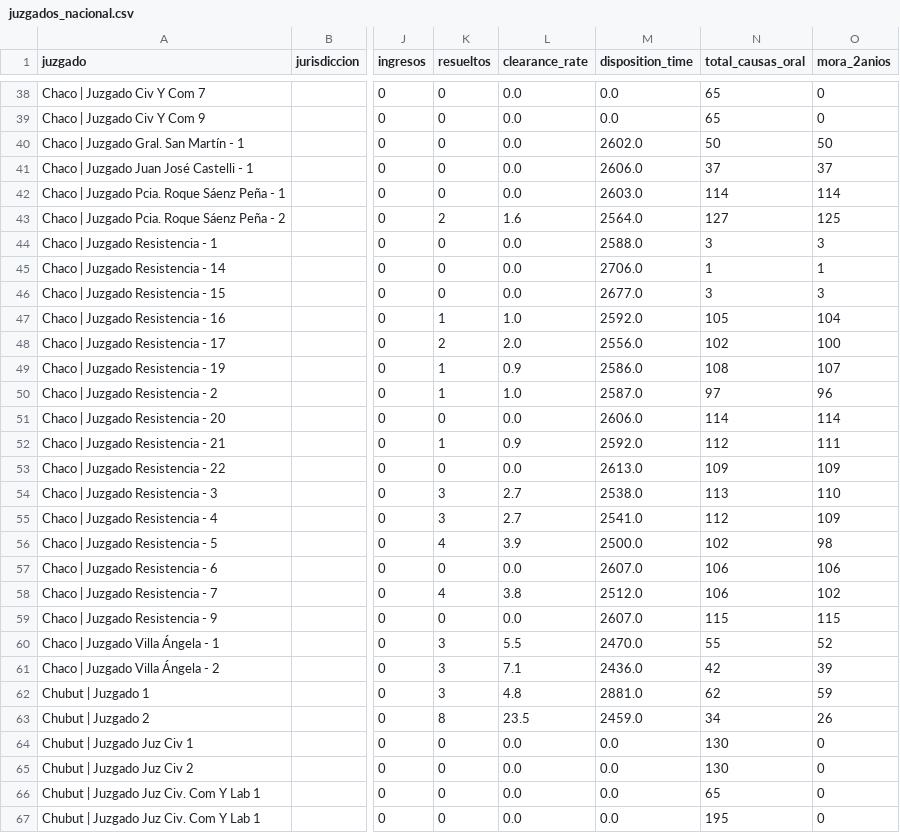
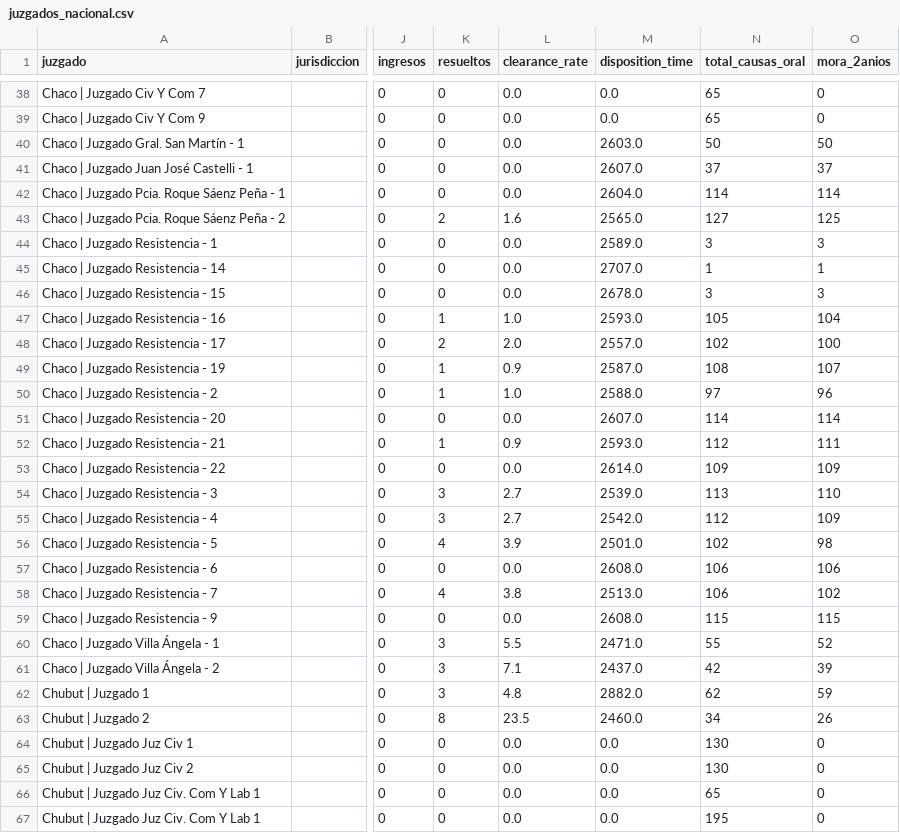
Before and after one commit to Viny2030/justicia, a CSV file: juzgados_nacional.csv, drawn as a sheet; only a part is shown, gaps mark what is left out; the diff covers the shown part only; the diff names each change by its address in the sheet, - before the commit and + after, or states it on an @@ line.

```diff
--- a/juzgados_nacional.csv
+++ b/juzgados_nacional.csv
-M40 (disposition_time): 2602.0
+M40 (disposition_time): 2603.0
-M41 (disposition_time): 2606.0
+M41 (disposition_time): 2607.0
-M42 (disposition_time): 2603.0
+M42 (disposition_time): 2604.0
-M43 (disposition_time): 2564.0
+M43 (disposition_time): 2565.0
-M44 (disposition_time): 2588.0
+M44 (disposition_time): 2589.0
-M45 (disposition_time): 2706.0
+M45 (disposition_time): 2707.0
-M46 (disposition_time): 2677.0
+M46 (disposition_time): 2678.0
-M47 (disposition_time): 2592.0
+M47 (disposition_time): 2593.0
-M48 (disposition_time): 2556.0
+M48 (disposition_time): 2557.0
-M49 (disposition_time): 2586.0
+M49 (disposition_time): 2587.0
-M50 (disposition_time): 2587.0
+M50 (disposition_time): 2588.0
-M51 (disposition_time): 2606.0
+M51 (disposition_time): 2607.0
-M52 (disposition_time): 2592.0
+M52 (disposition_time): 2593.0
-M53 (disposition_time): 2613.0
+M53 (disposition_time): 2614.0
-M54 (disposition_time): 2538.0
+M54 (disposition_time): 2539.0
-M55 (disposition_time): 2541.0
+M55 (disposition_time): 2542.0
-M56 (disposition_time): 2500.0
+M56 (disposition_time): 2501.0
-M57 (disposition_time): 2607.0
+M57 (disposition_time): 2608.0
-M58 (disposition_time): 2512.0
+M58 (disposition_time): 2513.0
-M59 (disposition_time): 2607.0
+M59 (disposition_time): 2608.0
-M60 (disposition_time): 2470.0
+M60 (disposition_time): 2471.0
-M61 (disposition_time): 2436.0
+M61 (disposition_time): 2437.0
-M62 (disposition_time): 2881.0
+M62 (disposition_time): 2882.0
-M63 (disposition_time): 2459.0
+M63 (disposition_time): 2460.0
```
Also changed, not shown: 84 edited cells elsewhere in this file, 1 other file.
